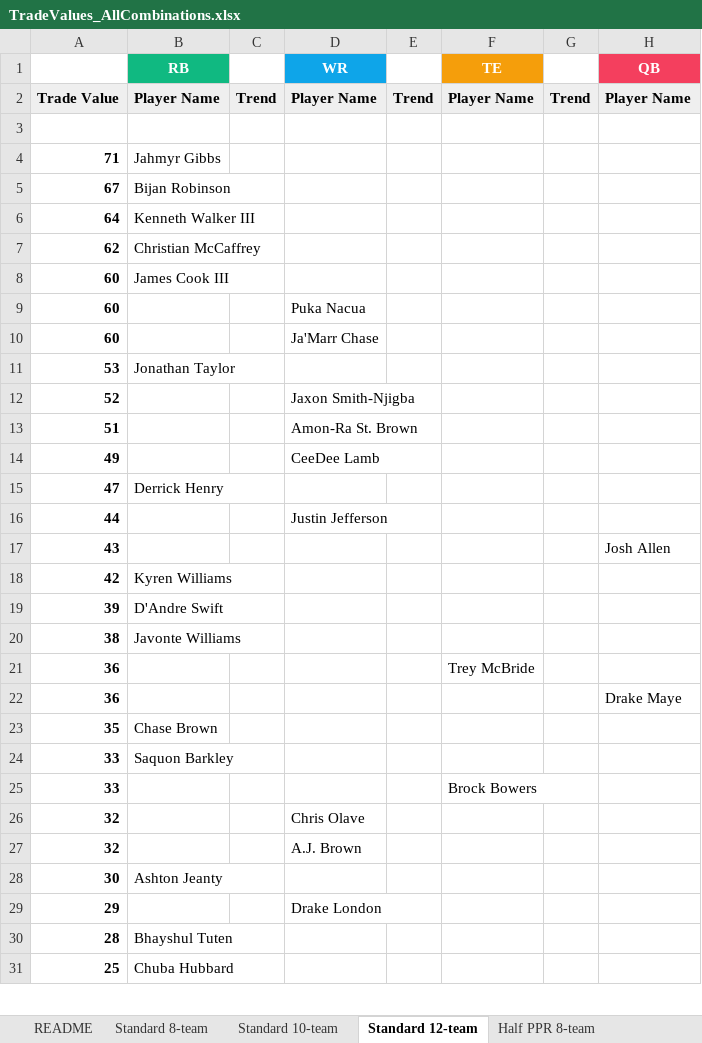
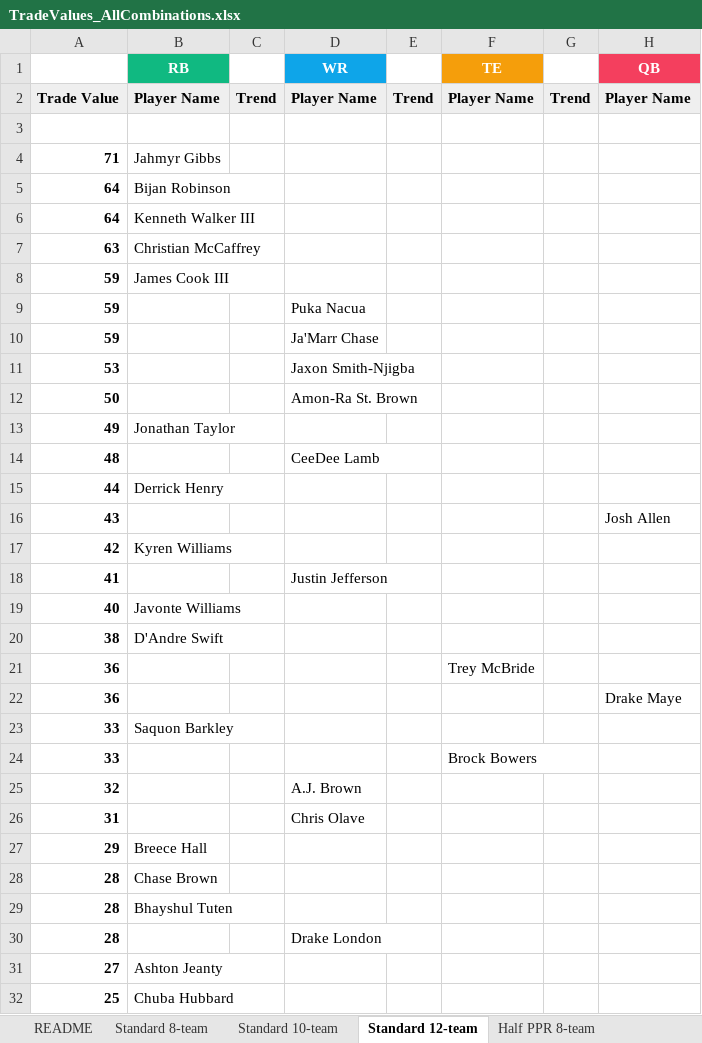
Before and after one commit to seoularpro/OddsVis, an Excel workbook: TradeValueSheets/TradeValues_AllCombinations.xlsx, sheet Standard 12-team, drawn as a sheet; only a part is shown; values as stored, in another font and other column widths than the file's, no borders; removed rows and columns are numbered as before the commit, all else as after; the diff covers the shown part only; the diff names each change by its address in the sheet, - before the commit and + after, or states it on an @@ line.

```diff
--- a/TradeValueSheets/TradeValues_AllCombinations.xlsx (sheet Standard 12-team)
+++ b/TradeValueSheets/TradeValues_AllCombinations.xlsx (sheet Standard 12-team)
-A5: 67
+A5: 64
-A7: 62
+A7: 63
-A8:A10: 60
+A8:A10: 59
-B11 (RB): Jonathan Taylor
+B11 (RB): (empty)
-D11 (WR): (empty)
+D11 (WR): Jaxon Smith-Njigba
-row 12: 52 |  |  | Jaxon Smith-Njigba
-A12: 51
+A12: 50
-B13 (RB): (empty)
+B13 (RB): Jonathan Taylor
-D13 (WR): CeeDee Lamb
+D13 (WR): (empty)
-row 15: 47 | Derrick Henry
+row 14: 48 |  |  | CeeDee Lamb
-B15 (RB): (empty)
+B15 (RB): Derrick Henry
-D15 (WR): Justin Jefferson
+D15 (WR): (empty)
-row 19: 39 | D'Andre Swift
+row 18: 41 |  |  | Justin Jefferson
+row 19: 40 | Javonte Williams
-B20 (RB): Javonte Williams
+B20 (RB): D'Andre Swift
-row 23: 35 | Chase Brown
-row 26: 32 |  |  | Chris Olave
-row 28: 30 | Ashton Jeanty
+row 26: 31 |  |  | Chris Olave
-B27 (RB): (empty)
+B27 (RB): Breece Hall
-D27 (WR): Drake London
+D27 (WR): (empty)
+row 28: 28 | Chase Brown
+row 30: 28 |  |  | Drake London
+row 31: 27 | Ashton Jeanty
```
Also changed, not shown: 19 added rows, 20 removed rows and 9 edited cells elsewhere in this sheet, sheet Full PPR 8-team, sheet Standard 8-team, sheet Standard 10-team, sheet Half PPR 10-team, sheet Half PPR 12-team, sheet Full PPR 10-team, 2 more sheets, TradeValueSheets/TradeValues_FullPPR_12team.xlsx, TradeValueSheets/TradeValues_FullPPR_8team.xlsx, 18 other files.
